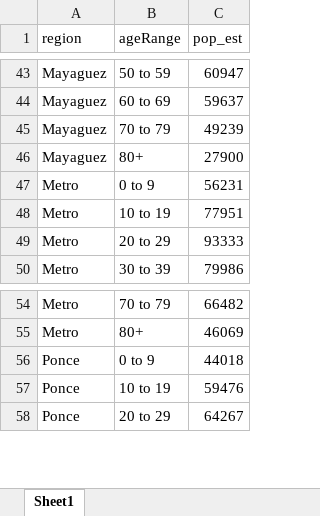
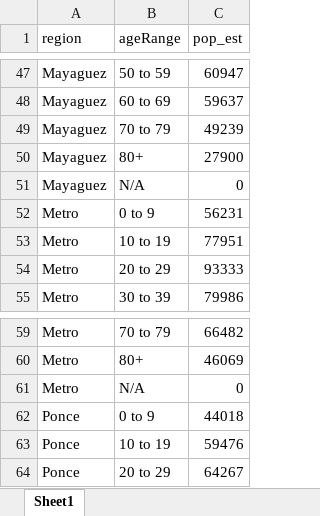
Before and after one commit to MjtorresG/covid19-vuln, an Excel workbook: pop_est.xlsx, sheet Sheet1, drawn as a sheet; only a part is shown, gaps mark what is left out; values as stored, in another font and other column widths than the file's, no borders; the diff covers the shown part only; the diff names each change by its address in the sheet, - before the commit and + after, or states it on an @@ line.

```diff
--- a/pop_est.xlsx (sheet Sheet1)
+++ b/pop_est.xlsx (sheet Sheet1)
+row 51: Mayaguez | N/A | 0
+row 61: Metro | N/A | 0
```
Also changed, not shown: 15 added rows elsewhere in this sheet, cases2.xlsx, deaths.xlsx, 4 other files.
